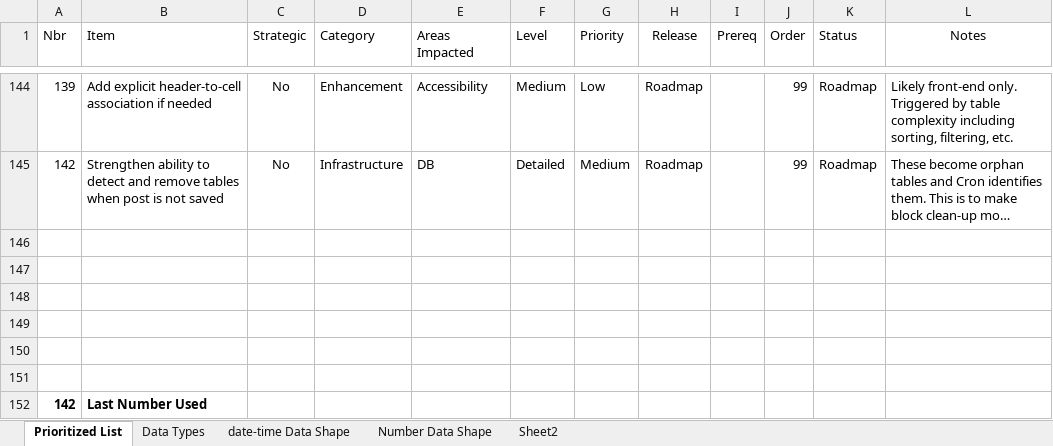
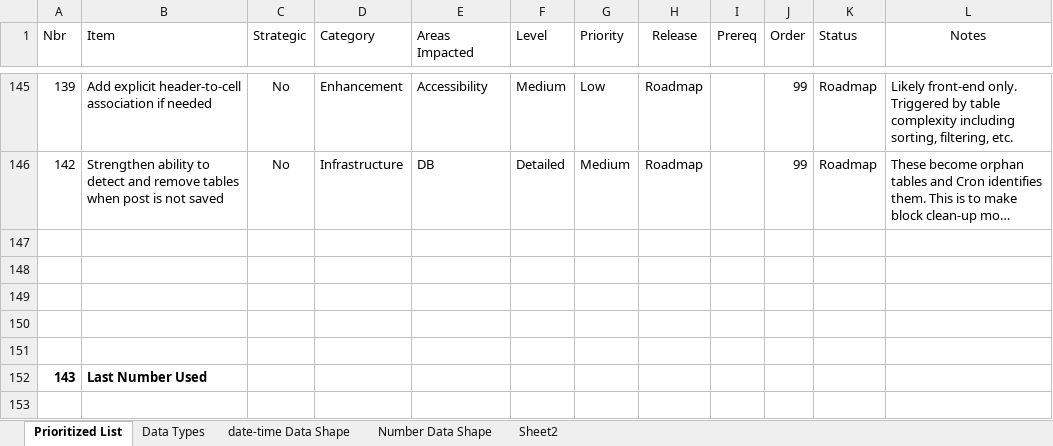
Before and after one commit to gschaub/dynamic-tables, an Excel workbook: Development Docs/ToDo.xlsx, sheet Prioritized List, drawn as a sheet; only a part is shown, gaps mark what is left out; long unchanged cells end in …; values as stored, in another font and other column widths than the file's, no borders; removed rows and columns are numbered as before the commit, all else as after; the diff covers the shown part only; the diff names each change by its address in the sheet, - before the commit and + after, or states it on an @@ line.

```diff
--- a/Development Docs/ToDo.xlsx (sheet Prioritized List)
+++ b/Development Docs/ToDo.xlsx (sheet Prioritized List)
-row 152: (empty)
+row 152: 143 | Last Number Used
-row 152: 142 | Last Number Used
```
Also changed, not shown: 8 added rows, 7 removed rows, 1 moved row, 4 hidden or unhidden rows and 3 edited cells elsewhere in this sheet, 19 other files.
